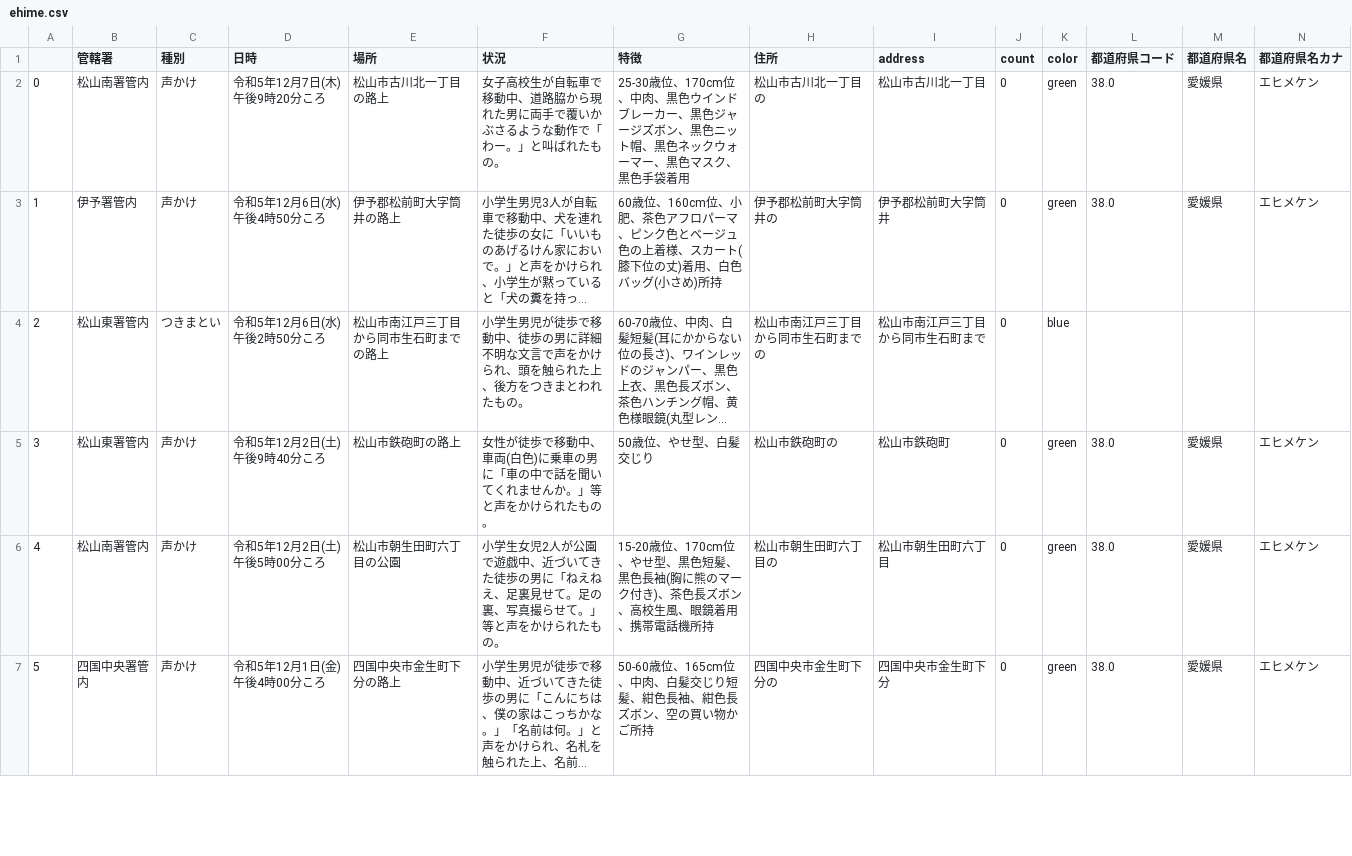
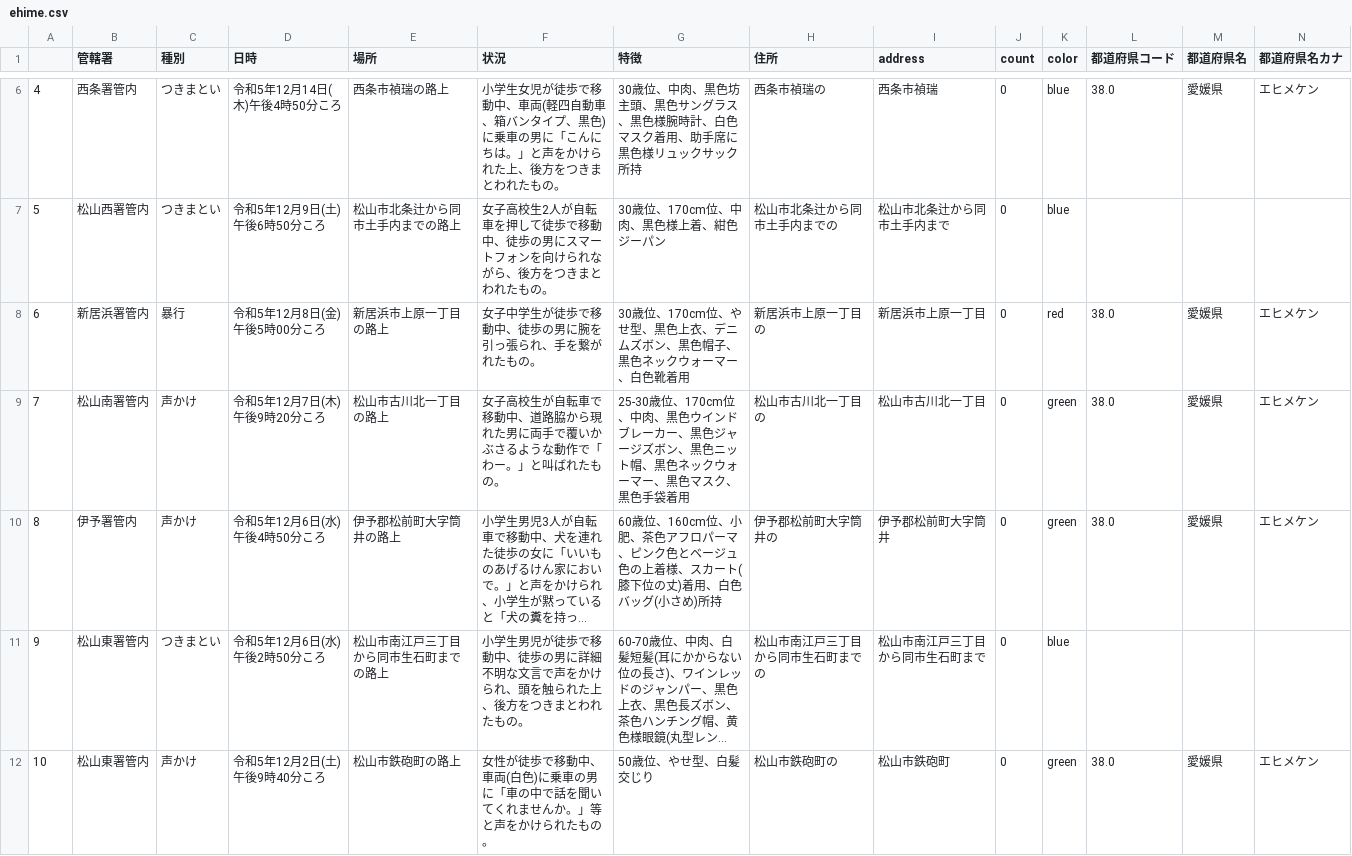
Before and after one commit to imabari/fushinsha_map, a CSV file: ehime.csv, drawn as a sheet; only a part is shown, gaps mark what is left out; the shorter side is filled out with more unchanged rows; long unchanged cells end in …; addresses are those after the commit; rows hold the shown columns only; the diff covers the shown part only; the diff names each change by its address in the sheet, - before the commit and + after, or states it on an @@ line.

```diff
--- a/ehime.csv
+++ b/ehime.csv
+row 6: 4 | 西条署管内 | つきまとい | 令和5年12月14日(木)午後4時50分ころ | 西条市禎瑞の路上 | 小学生女児が徒歩で移動中、車両(軽四自動車、箱バンタイプ、黒色)に乗車の男に「こんにちは。」と声をかけられた上、後方をつきまとわれたもの。 | 30歳位、中肉、黒色坊主頭、黒色サングラス、黒色様腕時計、白色マスク着用、助手席に黒色様リュックサック所持 | 西条市禎瑞の | 西条市禎瑞 | 0 | blue | 38.0 | 愛媛県 | エヒメケン
+row 7: 5 | 松山西署管内 | つきまとい | 令和5年12月9日(土)午後6時50分ころ | 松山市北条辻から同市土手内までの路上 | 女子高校生2人が自転車を押して徒歩で移動中、徒歩の男にスマートフォンを向けられながら、後方をつきまとわれたもの。 | 30歳位、170cm位、中肉、黒色様上着、紺色ジーパン | 松山市北条辻から同市土手内までの | 松山市北条辻から同市土手内まで | 0 | blue
+row 8: 6 | 新居浜署管内 | 暴行 | 令和5年12月8日(金)午後5時00分ころ | 新居浜市上原一丁目の路上 | 女子中学生が徒歩で移動中、徒歩の男に腕を引っ張られ、手を繋がれたもの。 | 30歳位、170cm位、やせ型、黒色上衣、デニムズボン、黒色帽子、黒色ネックウォーマー、白色靴着用 | 新居浜市上原一丁目の | 新居浜市上原一丁目 | 0 | red | 38.0 | 愛媛県 | エヒメケン
@@ column A renumbered from row 9 down @@
```
Also changed, not shown: 5 added rows and 6 edited cells elsewhere in this file, nan.csv, 1 other file.
